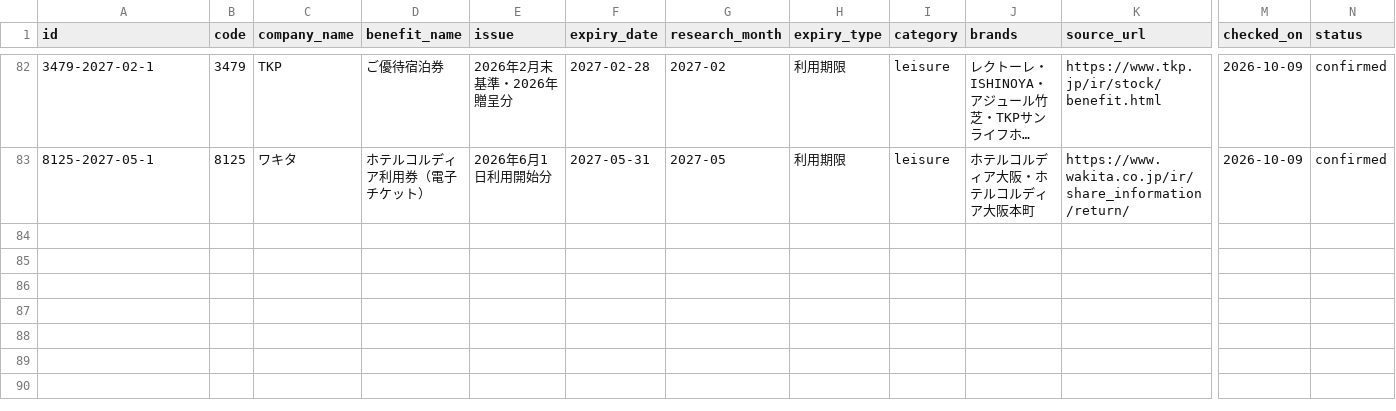
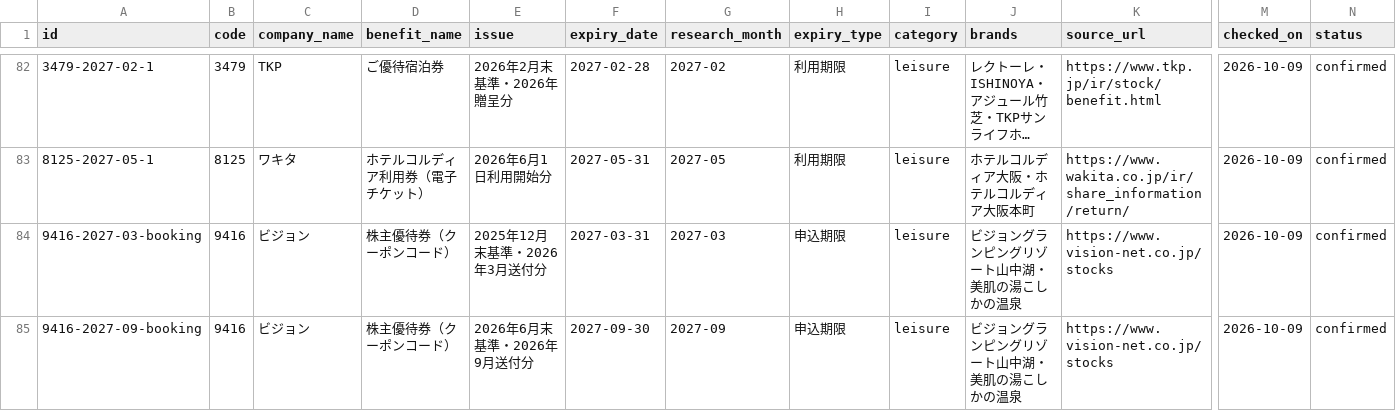
Before and after one commit to yutai-quo-navi/yutai-map, a CSV file: data/expiry_master.csv, drawn as a sheet; only a part is shown, gaps mark what is left out; long unchanged cells end in …; rows hold the shown columns only; the diff names each change by its address in the sheet, - before the commit and + after, or states it on an @@ line.

Commit message:
Add Vision lodging vouchers with separate application and stay deadlines

```diff
--- a/data/expiry_master.csv
+++ b/data/expiry_master.csv
+row 84: 9416-2027-03-booking | 9416 | ビジョン | 株主優待券（クーポンコード） | 2025年12月末基準・2026年3月送付分 | 2027-03-31 | 2027-03 | 申込期限 | leisure | ビジョングランピングリゾート山中湖・美肌の湯こしかの温泉 | https://www.vision-net.co.jp/stocks | 2026-10-09 | confirmed
+row 85: 9416-2027-09-booking | 9416 | ビジョン | 株主優待券（クーポンコード） | 2026年6月末基準・2026年9月送付分 | 2027-09-30 | 2027-09 | 申込期限 | leisure | ビジョングランピングリゾート山中湖・美肌の湯こしかの温泉 | https://www.vision-net.co.jp/stocks | 2026-10-09 | confirmed
```
Also changed, not shown: 12 other files.
